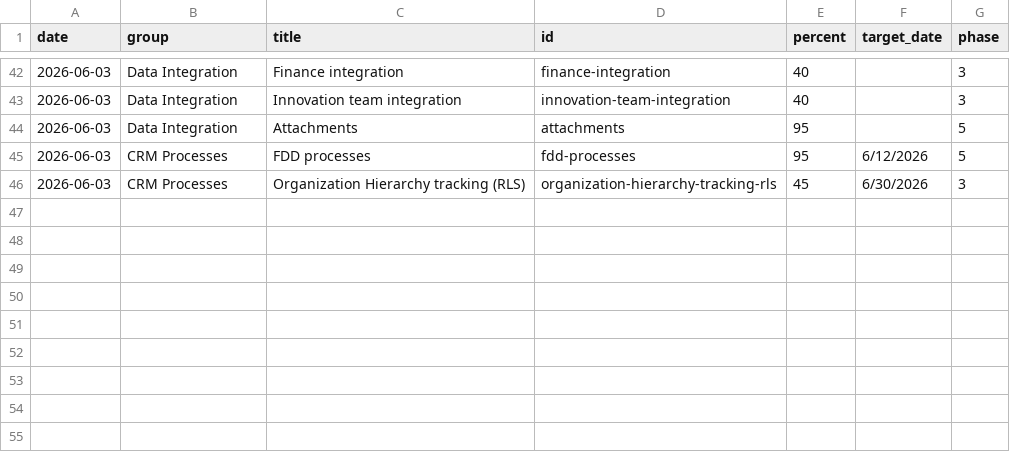
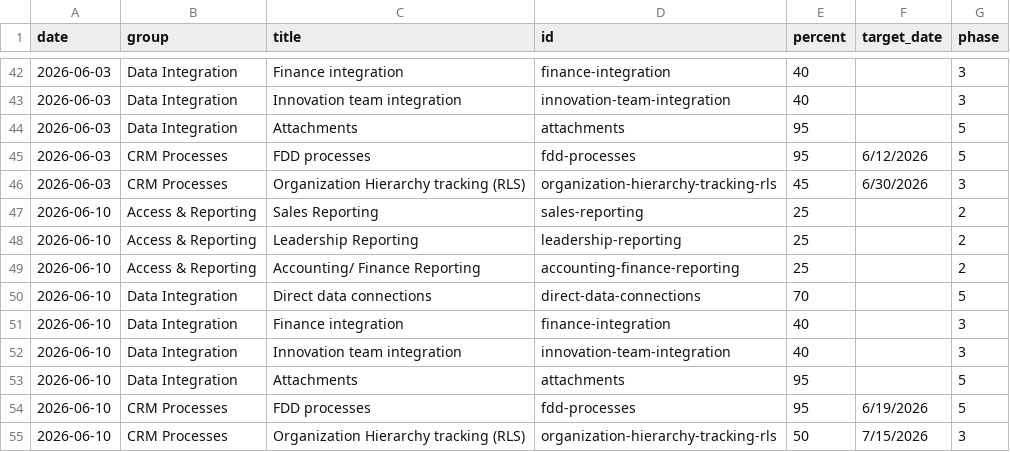
Before and after one commit to erezgordin/LegacyCRM_Decom, a CSV file: dynamics_data.csv, drawn as a sheet; only a part is shown, gaps mark what is left out.

Commit message:
Update dynamics_data.csv

```diff
--- a/dynamics_data.csv
+++ b/dynamics_data.csv
@@ -46 +46,10 @@ date,group,title,id,percent,target_date,phase
 2026-06-03,CRM Processes,Organization Hierarchy tracking (RLS),organization-hierarchy-tracking-rls,45,6/30/2026,3
+2026-06-10,Access & Reporting,Sales Reporting,sales-reporting,25,,2
+2026-06-10,Access & Reporting,Leadership Reporting,leadership-reporting,25,,2
+2026-06-10,Access & Reporting,Accounting/ Finance Reporting,accounting-finance-reporting,25,,2
+2026-06-10,Data Integration,Direct data connections,direct-data-connections,70,,5
+2026-06-10,Data Integration,Finance integration,finance-integration,40,,3
+2026-06-10,Data Integration,Innovation team integration,innovation-team-integration,40,,3
+2026-06-10,Data Integration,Attachments,attachments,95,,5
+2026-06-10,CRM Processes,FDD processes,fdd-processes,95,6/19/2026,5
+2026-06-10,CRM Processes,Organization Hierarchy tracking (RLS),organization-hierarchy-tracking-rls,50,7/15/2026,3
```
